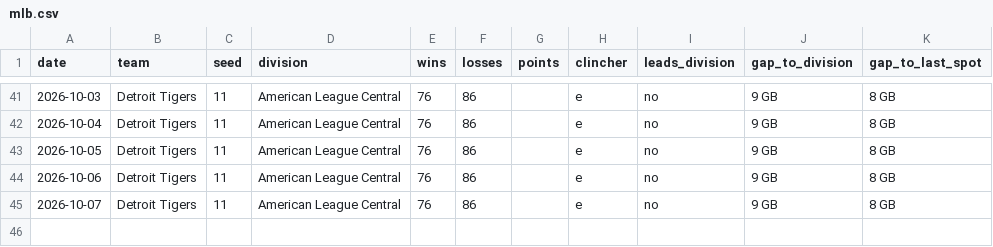
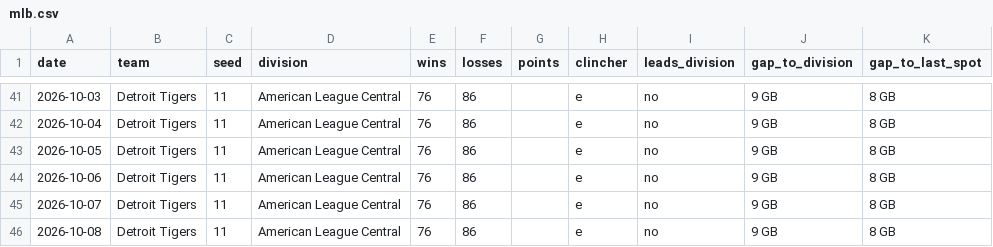
Before and after one commit to kyeill/sports-daily, a CSV file: output/history/mlb.csv, drawn as a sheet; only a part is shown, gaps mark what is left out.

```diff
--- a/output/history/mlb.csv
+++ b/output/history/mlb.csv
@@ -45 +45,2 @@ date,team,seed,division,wins,losses,points,clincher,leads_division,gap_to_divisi
 2026-10-07,Detroit Tigers,11,American League Central,76,86,,e,no,9 GB,8 GB
+2026-10-08,Detroit Tigers,11,American League Central,76,86,,e,no,9 GB,8 GB
```
Also changed, not shown: output/history/nba.csv, output/history/nfl.csv, 2 other files.
